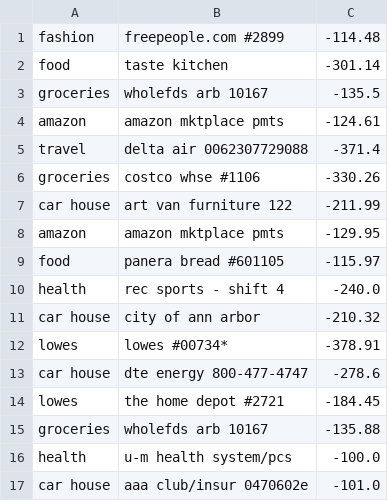
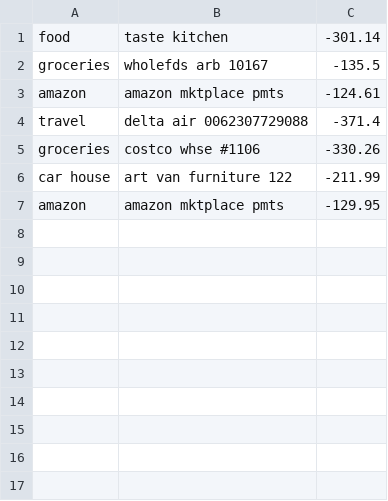
Before and after one commit to akliang/AI_financial_tracker, a CSV file: items_over_spend_threshold.csv, drawn as a sheet; the diff names each change by its address in the sheet, - before the commit and + after, or states it on an @@ line.

```diff
--- a/items_over_spend_threshold.csv
+++ b/items_over_spend_threshold.csv
-row 1: fashion | freepeople.com #2899 | -114.48
-row 9: food | panera bread #601105 | -115.97
-row 10: health | rec sports - shift 4 | -240.0
-row 11: car house | city of ann arbor | -210.32
-row 12: lowes | lowes #00734* | -378.91
-row 13: car house | dte energy 800-477-4747 | -278.6
-row 14: lowes | the home depot #2721 | -184.45
-row 15: groceries | wholefds arb 10167 | -135.88
-row 16: health | u-m health system/pcs | -100.0
-row 17: car house | aaa club/insur 0470602e | -101.0
```
Also changed, not shown: highest_spend_per_category.csv, spending_per_category.csv, 5 other files.
